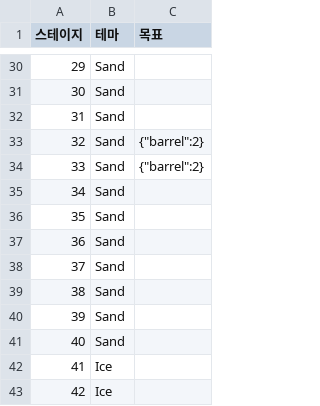
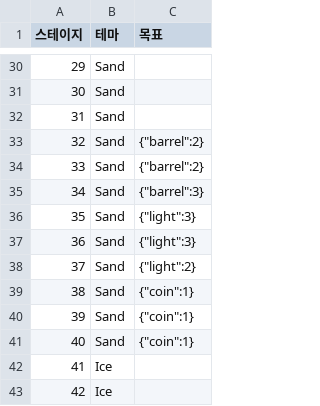
Before and after one commit to yulcat/SGGJ2016, a CSV file: Assets/Resources/Data/stages.csv, drawn as a sheet; only a part is shown, gaps mark what is left out.

Commit message:
35~40 stages complete

```diff
--- a/Assets/Resources/Data/stages.csv
+++ b/Assets/Resources/Data/stages.csv
@@ -34,9 +34,9 @@
 33,Sand,"{""barrel"":2}"
-34,Sand,
-35,Sand,
-36,Sand,
-37,Sand,
-38,Sand,
-39,Sand,
-40,Sand,
+34,Sand,"{""barrel"":3}"
+35,Sand,"{""light"":3}"
+36,Sand,"{""light"":3}"
+37,Sand,"{""light"":2}"
+38,Sand,"{""coin"":1}"
+39,Sand,"{""coin"":1}"
+40,Sand,"{""coin"":1}"
 41,Ice,
```
Also changed, not shown: 14 other files.
